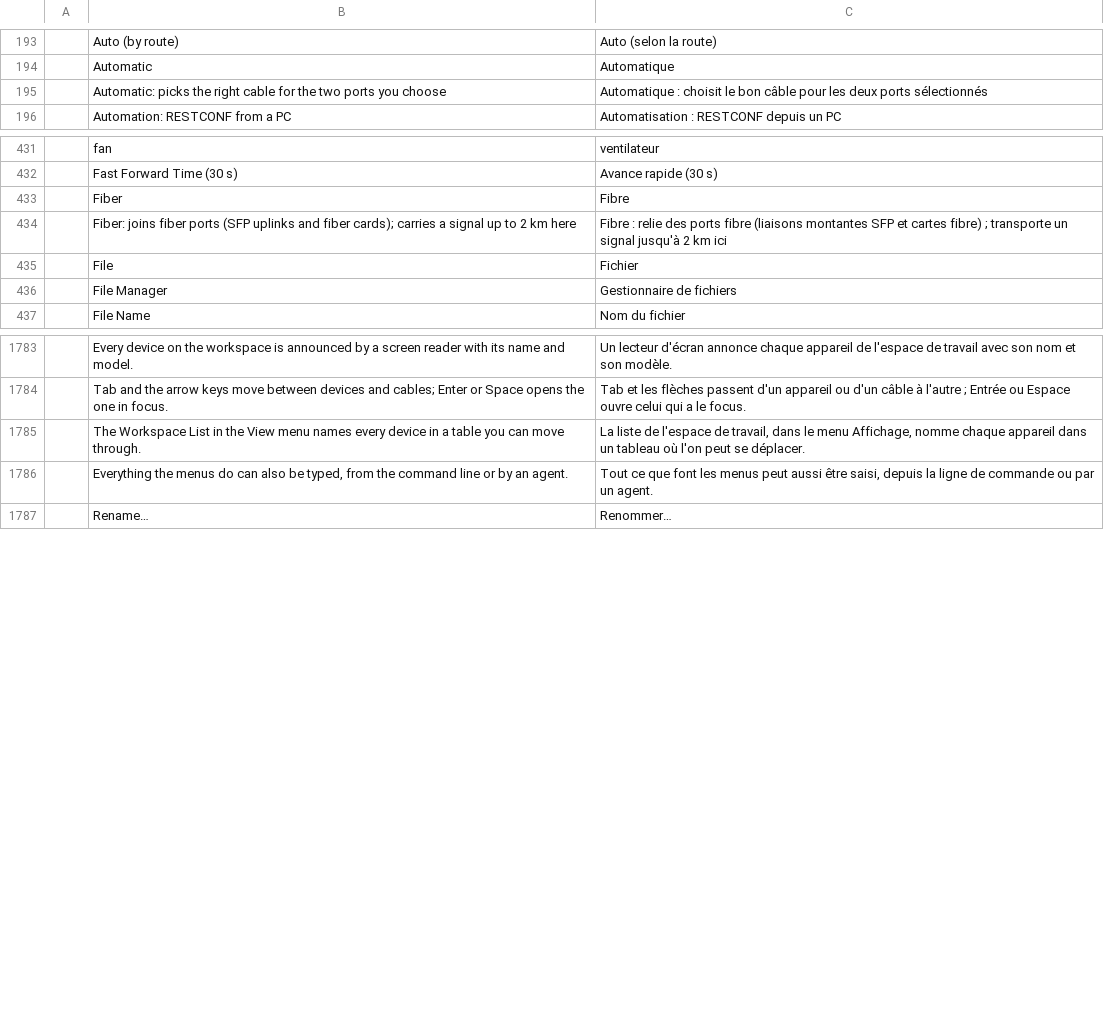
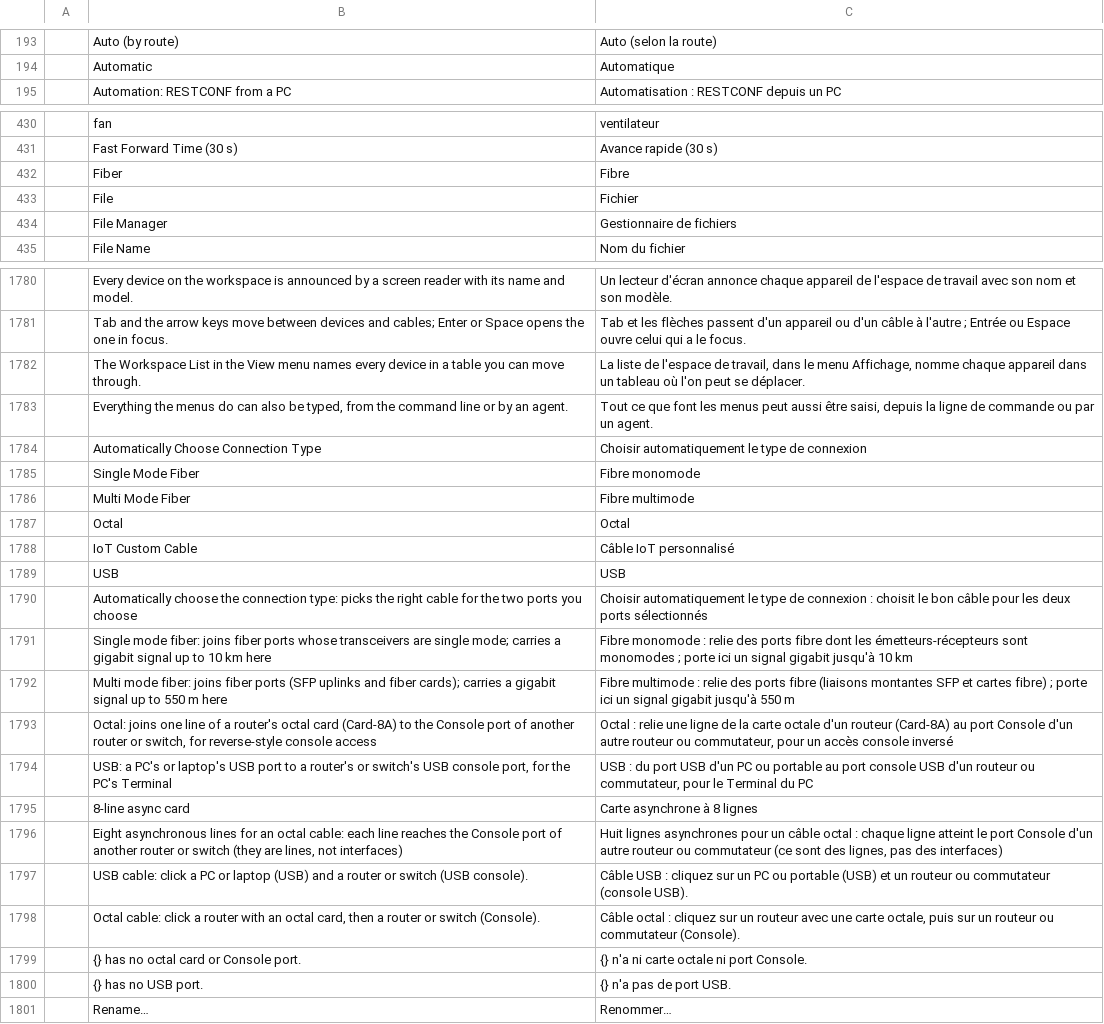
Before and after one commit to ayozetr/netlabcraft, a TSV file: locales/fr/netlabcraft.tsv, drawn as a sheet; only a part is shown, gaps mark what is left out; removed rows and columns are numbered as before the commit, all else as after; the diff covers the shown part only; the diff names each change by its address in the sheet, - before the commit and + after, or states it on an @@ line.

```diff
--- a/locales/fr/netlabcraft.tsv
+++ b/locales/fr/netlabcraft.tsv
-row 195:  | Automatic: picks the right cable for the two ports you choose | Automatique : choisit le bon câble pour les deux ports sélectionnés
-row 434:  | Fiber: joins fiber ports (SFP uplinks and fiber cards); carries a signal up to 2 km here | Fibre : relie des ports fibre (liaisons montantes SFP et cartes fibre) ; transporte un signal jusqu'à 2 km ici
+row 1784:  | Automatically Choose Connection Type | Choisir automatiquement le type de connexion
+row 1785:  | Single Mode Fiber | Fibre monomode
+row 1786:  | Multi Mode Fiber | Fibre multimode
+row 1787:  | Octal | Octal
+row 1788:  | IoT Custom Cable | Câble IoT personnalisé
+row 1789:  | USB | USB
+row 1790:  | Automatically choose the connection type: picks the right cable for the two ports you choose | Choisir automatiquement le type de connexion : choisit le bon câble pour les deux ports sélectionnés
+row 1791:  | Single mode fiber: joins fiber ports whose transceivers are single mode; carries a gigabit signal up to 10 km here | Fibre monomode : relie des ports fibre dont les émetteurs-récepteurs sont monomodes ; porte ici un signal gigabit jusqu'à 10 km
+row 1792:  | Multi mode fiber: joins fiber ports (SFP uplinks and fiber cards); carries a gigabit signal up to 550 m here | Fibre multimode : relie des ports fibre (liaisons montantes SFP et cartes fibre) ; porte ici un signal gigabit jusqu'à 550 m
+row 1793:  | Octal: joins one line of a router's octal card (Card-8A) to the Console port of another router or switch, for reverse-style console access | Octal : relie une ligne de la carte octale d'un routeur (Card-8A) au port Console d'un autre routeur ou commutateur, pour un accès console inversé
+row 1794:  | USB: a PC's or laptop's USB port to a router's or switch's USB console port, for the PC's Terminal | USB : du port USB d'un PC ou portable au port console USB d'un routeur ou commutateur, pour le Terminal du PC
+row 1795:  | 8-line async card | Carte asynchrone à 8 lignes
+row 1796:  | Eight asynchronous lines for an octal cable: each line reaches the Console port of another router or switch (they are lines, not interfaces) | Huit lignes asynchrones pour un câble octal : chaque ligne atteint le port Console d'un autre routeur ou commutateur (ce sont des lignes, pas des interfaces)
+row 1797:  | USB cable: click a PC or laptop (USB) and a router or switch (USB console). | Câble USB : cliquez sur un PC ou portable (USB) et un routeur ou commutateur (console USB).
+row 1798:  | Octal cable: click a router with an octal card, then a router or switch (Console). | Câble octal : cliquez sur un routeur avec une carte octale, puis sur un routeur ou commutateur (Console).
+row 1799:  | {} has no octal card or Console port. | {} n'a ni carte octale ni port Console.
+row 1800:  | {} has no USB port. | {} n'a pas de port USB.
```
Also changed, not shown: 1 removed row elsewhere in this file, locales/de/netlabcraft.tsv, locales/es/netlabcraft.tsv, 29 other files.
